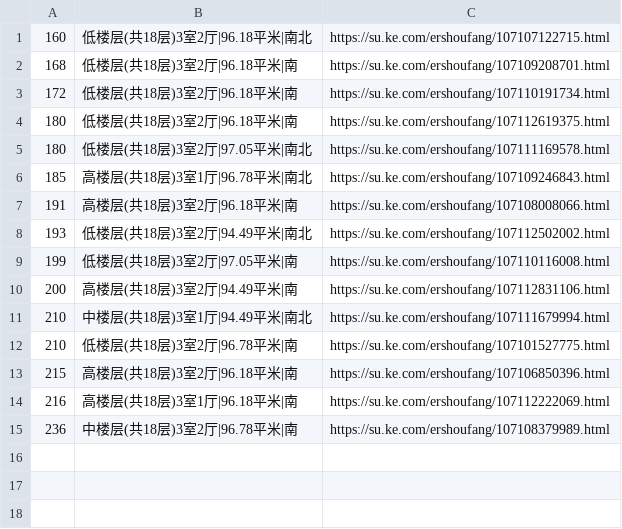
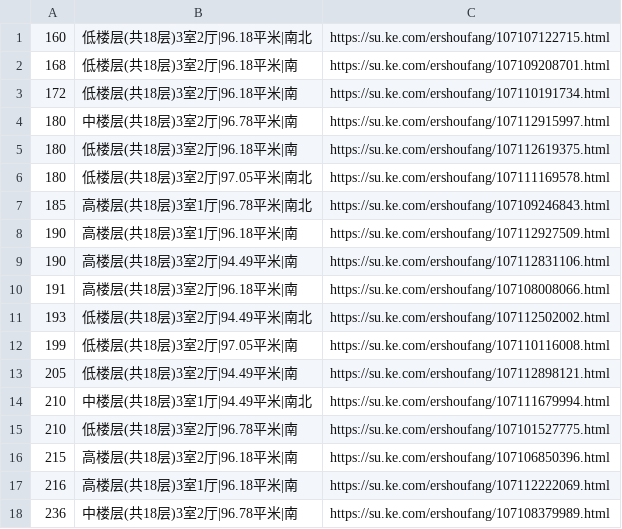
Before and after one commit to mengke1028/keke_git, a CSV file: 金御华府.csv, drawn as a sheet.

```diff
--- a/金御华府.csv
+++ b/金御华府.csv
@@ -3,2 +3,3 @@
 172,低楼层(共18层)3室2厅|96.18平米|南,https://su.ke.com/ershoufang/107110191734.html
+180,中楼层(共18层)3室2厅|96.78平米|南,https://su.ke.com/ershoufang/107112915997.html
 180,低楼层(共18层)3室2厅|96.18平米|南,https://su.ke.com/ershoufang/107112619375.html
@@ -6,2 +7,4 @@
 185,高楼层(共18层)3室1厅|96.78平米|南北,https://su.ke.com/ershoufang/107109246843.html
+190,高楼层(共18层)3室1厅|96.18平米|南,https://su.ke.com/ershoufang/107112927509.html
+190,高楼层(共18层)3室2厅|94.49平米|南,https://su.ke.com/ershoufang/107112831106.html
 191,高楼层(共18层)3室2厅|96.18平米|南,https://su.ke.com/ershoufang/107108008066.html
@@ -9,3 +12,3 @@
 199,低楼层(共18层)3室2厅|97.05平米|南,https://su.ke.com/ershoufang/107110116008.html
-200,高楼层(共18层)3室2厅|94.49平米|南,https://su.ke.com/ershoufang/107112831106.html
+205,低楼层(共18层)3室2厅|94.49平米|南,https://su.ke.com/ershoufang/107112898121.html
 210,中楼层(共18层)3室1厅|94.49平米|南北,https://su.ke.com/ershoufang/107111679994.html
```
